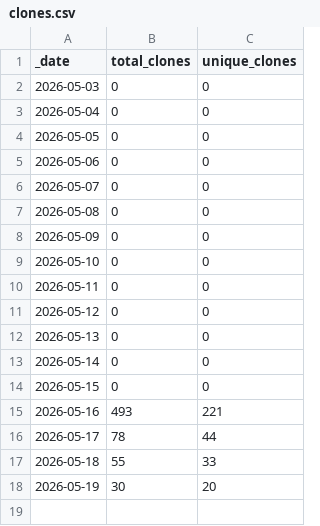
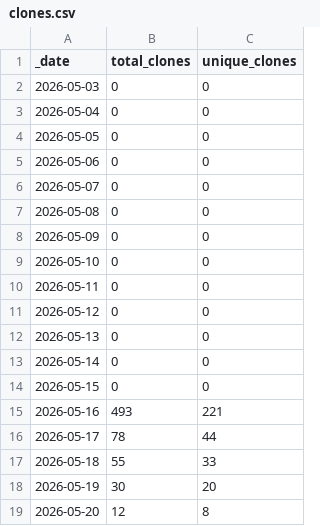
Before and after one commit to somyabhalani/airsign, a CSV file: traffic/clones.csv, drawn as a sheet.

```diff
--- a/traffic/clones.csv
+++ b/traffic/clones.csv
@@ -18 +18,2 @@ _date,total_clones,unique_clones
 2026-05-19,30,20
+2026-05-20,12,8
```
Also changed, not shown: traffic/views.csv, 1 other file.
